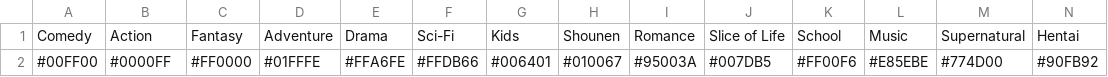
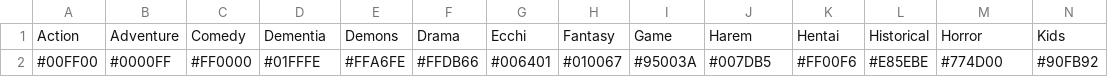
Before and after one commit to com-480-data-visualization/project-2023-vizmoica, a CSV file: data/graph4_pie_chart/dataColors.csv, drawn as a sheet; only a part is shown; removed rows and columns are numbered as before the commit, all else as after; rows hold the shown columns only; the diff names each change by its address in the sheet, - before the commit and + after, or states it on an @@ line.

Commit message:
add others proportion, percent labels, etc...

```diff
--- a/data/graph4_pie_chart/dataColors.csv
+++ b/data/graph4_pie_chart/dataColors.csv
-row 1: Comedy | Action | Fantasy | Adventure | Drama | Sci-Fi | Kids | Shounen | Romance | Slice of Life | School | Music | Supernatural | Hentai
+row 1: Action | Adventure | Comedy | Dementia | Demons | Drama | Ecchi | Fantasy | Game | Harem | Hentai | Historical | Horror | Kids
```
Also changed, not shown: 8 other files.
